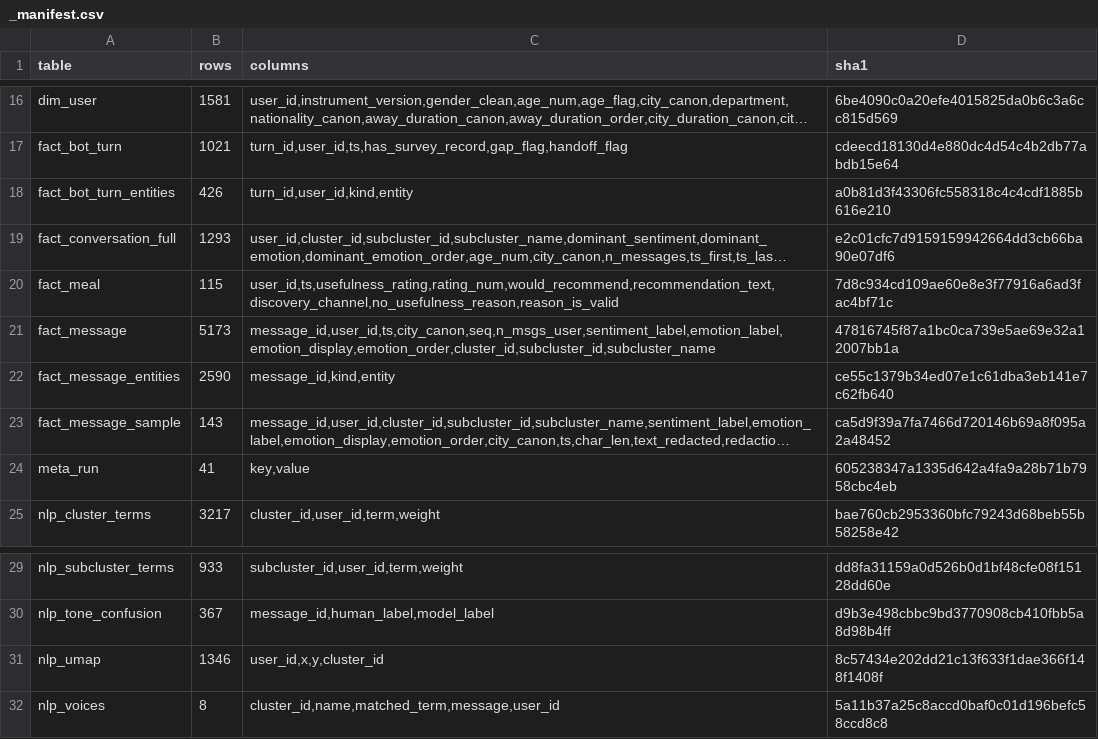
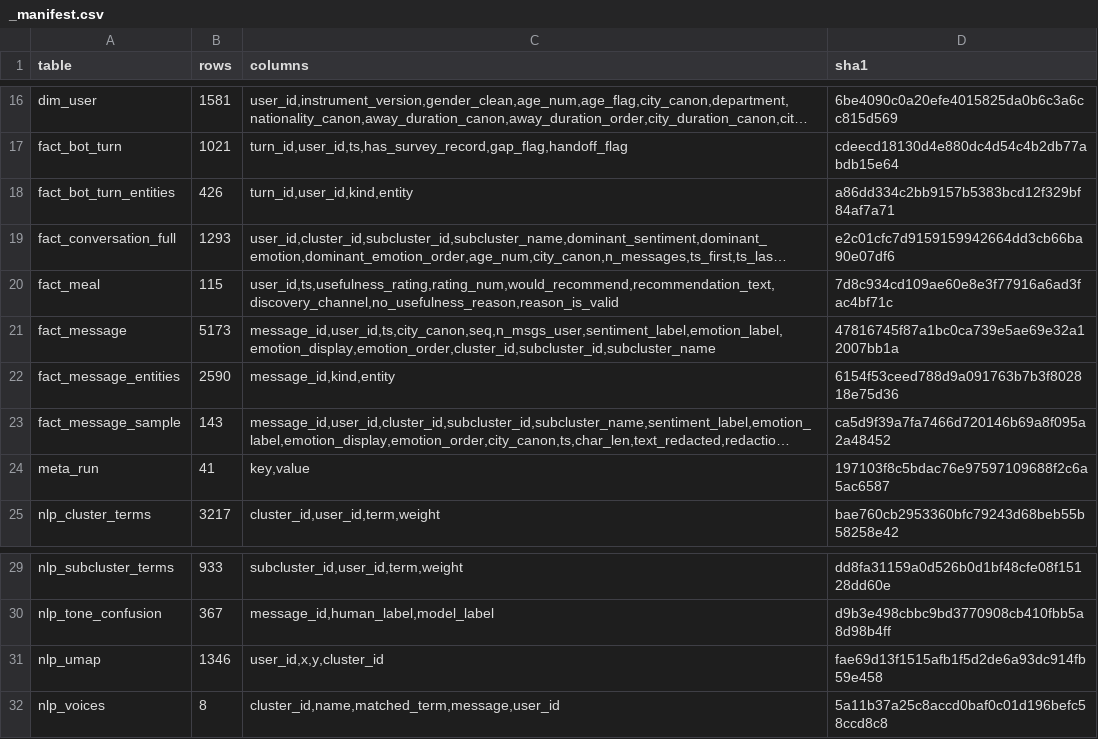
Before and after one commit to DiversaStudio/chatbot_methodology_mmc, a CSV file: exports/_manifest.csv, drawn as a sheet; only a part is shown, gaps mark what is left out; long unchanged cells end in …; the diff names each change by its address in the sheet, - before the commit and + after, or states it on an @@ line.

```diff
--- a/exports/_manifest.csv
+++ b/exports/_manifest.csv
-D18 (sha1): a0b81d3f43306fc558318c4c4cdf1885b616e210
+D18 (sha1): a86dd334c2bb9157b5383bcd12f329bf84af7a71
-D22 (sha1): ce55c1379b34ed07e1c61dba3eb141e7c62fb640
+D22 (sha1): 6154f53ceed788d9a091763b7b3f802818e75d36
-D24 (sha1): 605238347a1335d642a4fa9a28b71b7958cbc4eb
+D24 (sha1): 197103f8c5bdac76e97597109688f2c6a5ac6587
-D31 (sha1): 8c57434e202dd21c13f633f1dae366f148f1408f
+D31 (sha1): fae69d13f1515afb1f5d2de6a93dc914fb59e458
```
Also changed, not shown: exports/fact_bot_turn_entities.csv, exports/fact_message_entities.csv, 12 other files.
